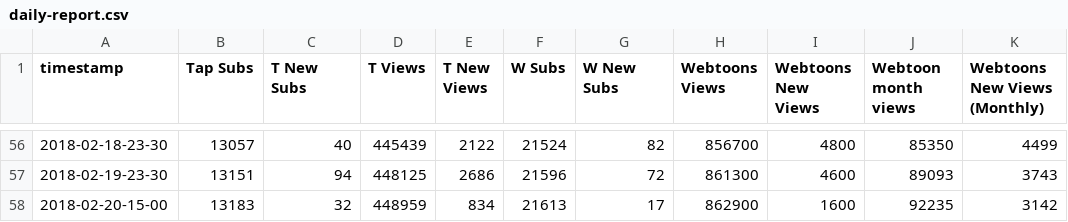
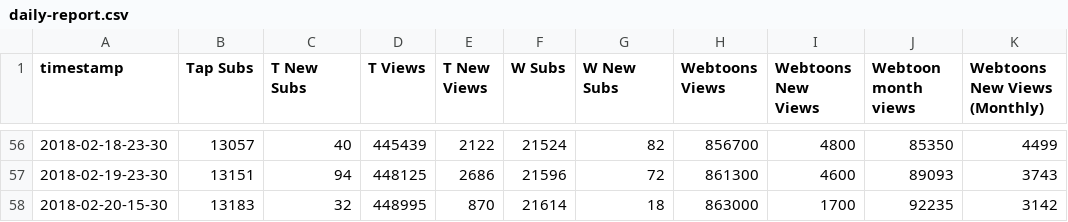
Before and after one commit to kshitijl/camellia-stats, a CSV file: output-artifacts/daily-report.csv, drawn as a sheet; only a part is shown, gaps mark what is left out; the diff names each change by its address in the sheet, - before the commit and + after, or states it on an @@ line.

```diff
--- a/output-artifacts/daily-report.csv
+++ b/output-artifacts/daily-report.csv
-A58 (timestamp): 2018-02-20-15-00
+A58 (timestamp): 2018-02-20-15-30
-D58 (T Views): 448959
+D58 (T Views): 448995
-E58 (T New Views): 834
+E58 (T New Views): 870
-F58 (W Subs): 21613
+F58 (W Subs): 21614
-G58 (W New Subs): 17
+G58 (W New Subs): 18
-H58 (Webtoons Views): 862900
+H58 (Webtoons Views): 863000
-I58 (Webtoons New Views): 1600
+I58 (Webtoons New Views): 1700
```
Also changed, not shown: output-artifacts/full-report.csv, output-artifacts/rank-report.csv, 1 other file.
